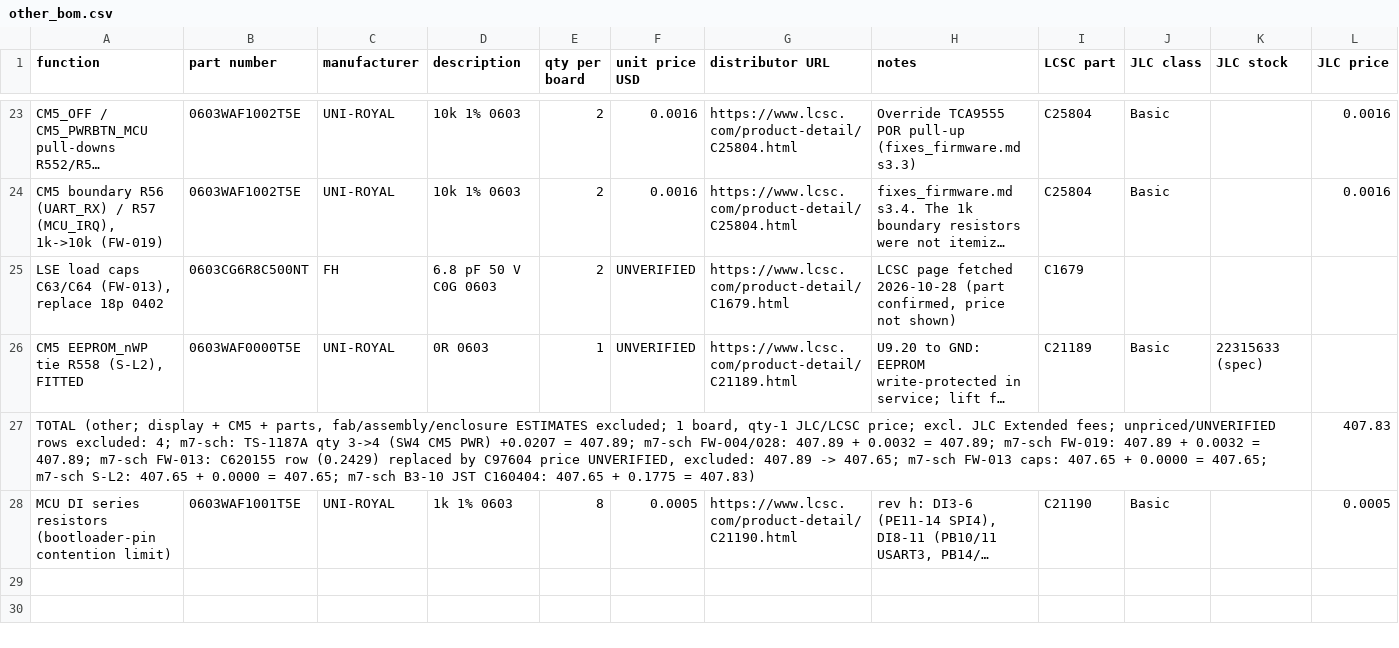
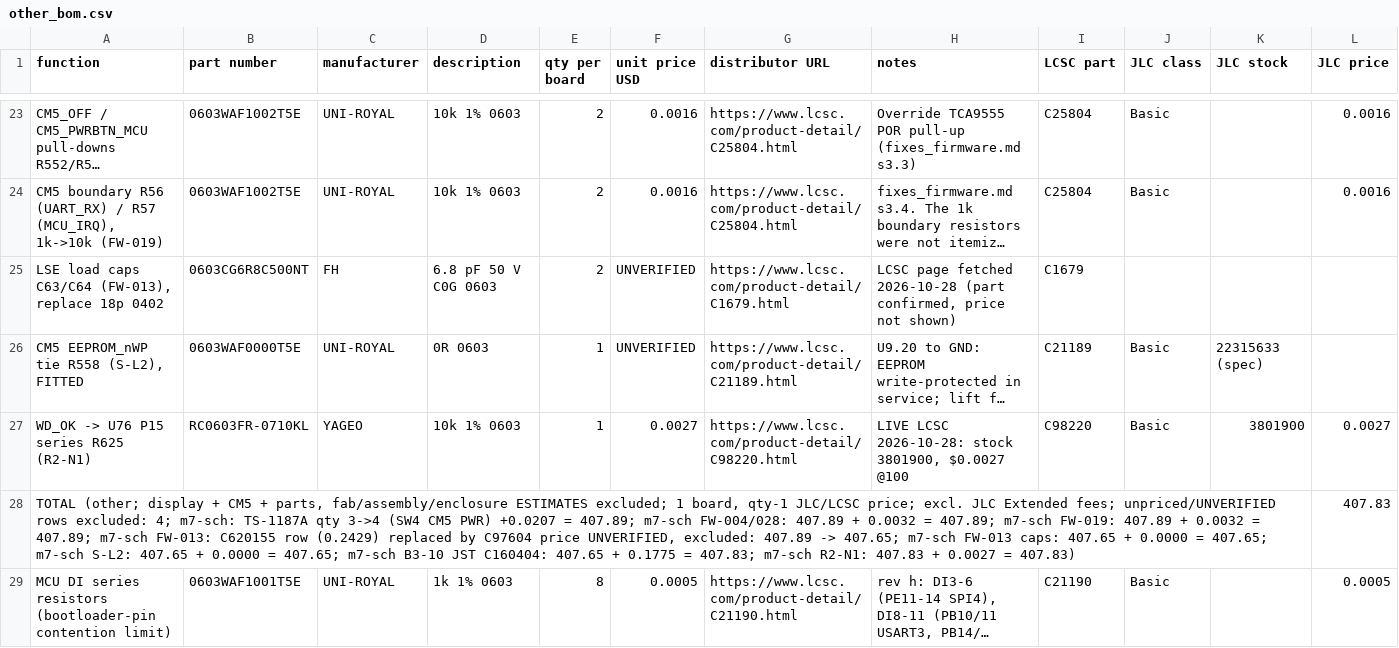
Before and after one commit to Ethan-Poag/blackstart, a CSV file: bom/other_bom.csv, drawn as a sheet; only a part is shown, gaps mark what is left out; long unchanged cells end in …; addresses are those after the commit; rows hold the shown columns only; the diff names each change by its address in the sheet, - before the commit and + after, or states it on an @@ line.

Commit message:
sch: R625 10k series WD_OK -> U76 P15 (WD_OK_MCU), reviewer R2-N1

```diff
--- a/bom/other_bom.csv
+++ b/bom/other_bom.csv
+row 27: WD_OK -> U76 P15 series R625 (R2-N1) | RC0603FR-0710KL | YAGEO | 10k 1% 0603 | 1 | 0.0027 | https://www.lcsc.com/product-detail/C98220.html | LIVE LCSC 2026-10-28: stock 3801900, $0.0027 @100 | C98220 | Basic | 3801900 | 0.0027
-A28 (function): …0.1775 = 407.83)
+A28 (function): …0.1775 = 407.83; m7-sch R2-N1: 407.83 + 0.0027 = 407.83)
```
Also changed, not shown: docs/genctl_bom.csv, mechanical/bom.csv, 3 other files.
